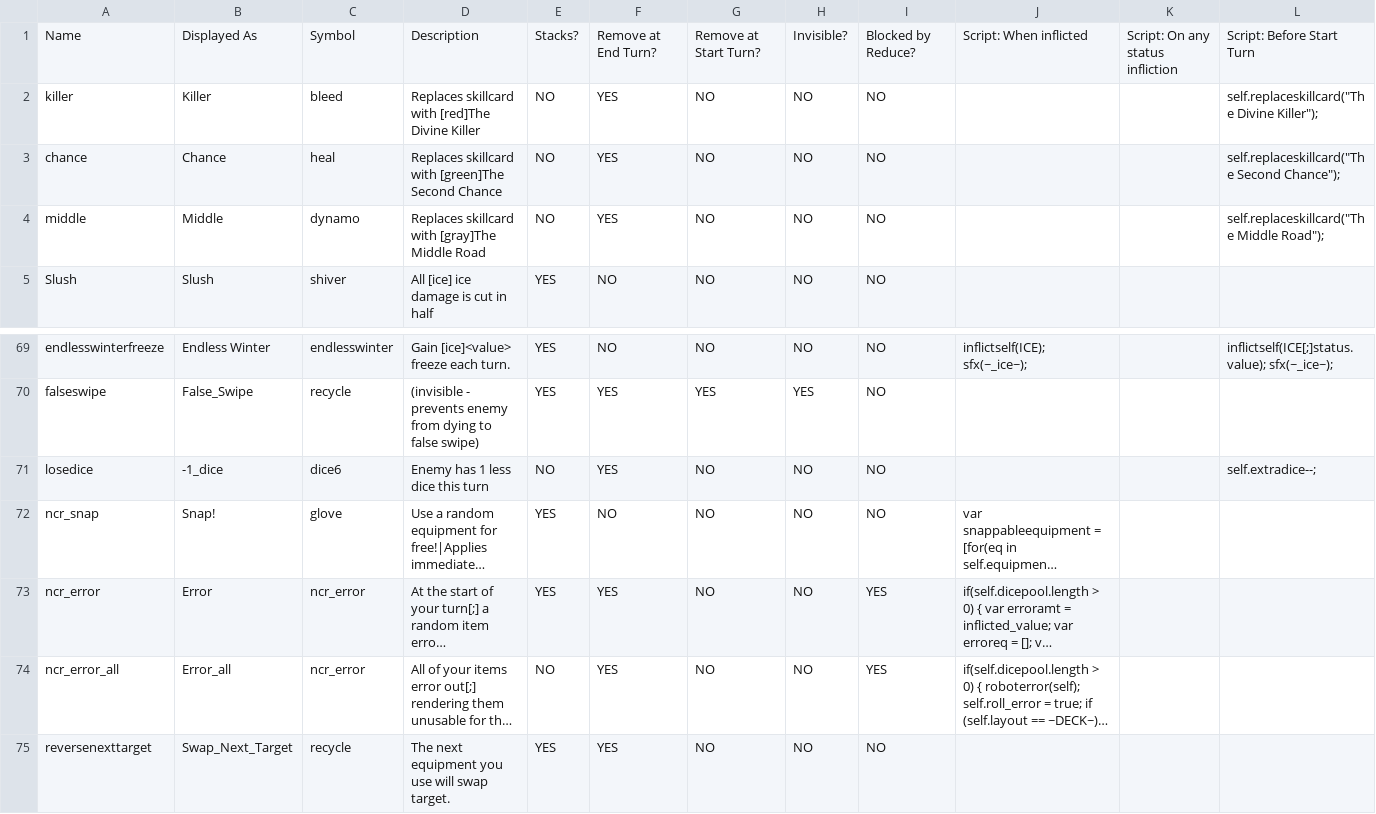
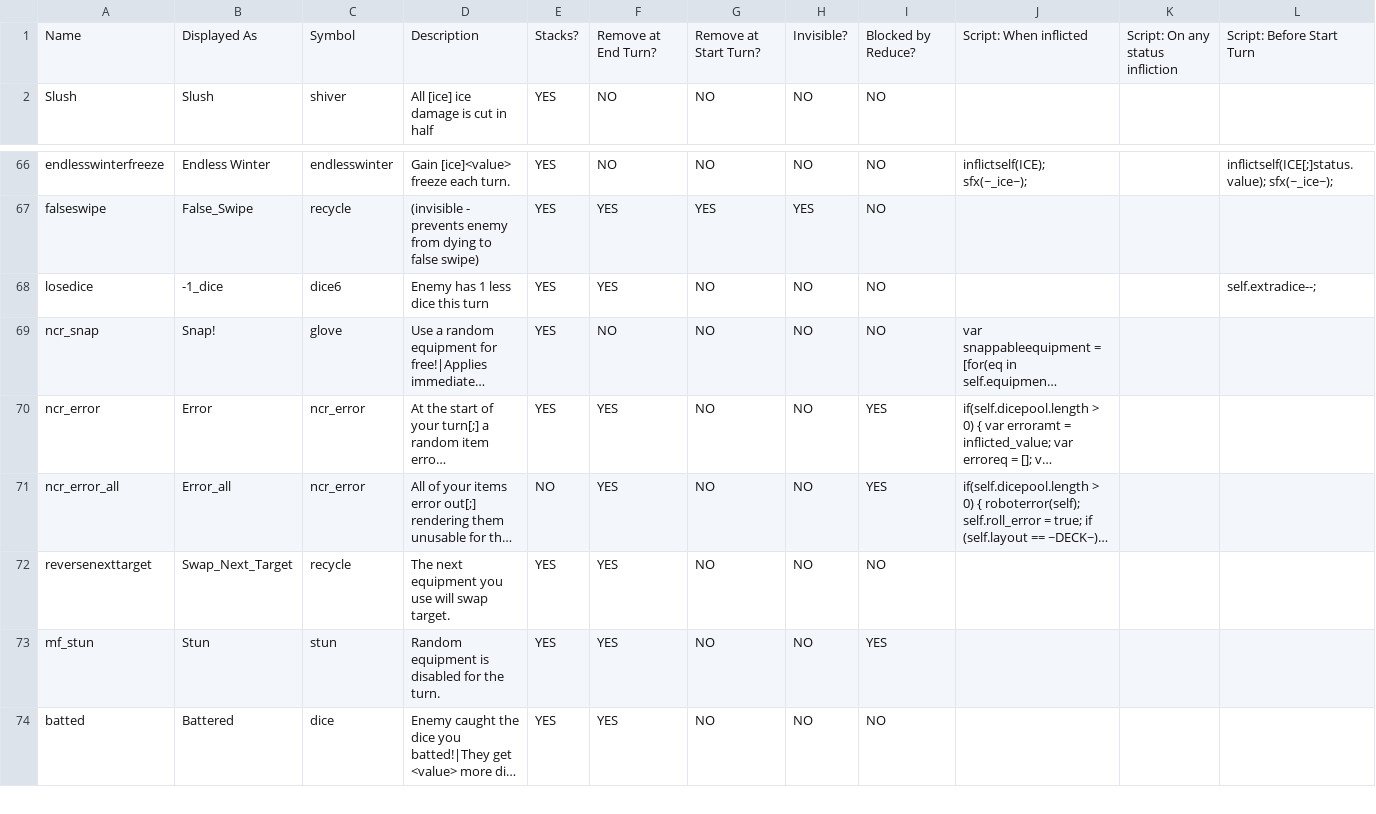
Before and after one commit to ncrecc/christmasspecial, a CSV file: _append/data/text/statuseffects.csv, drawn as a sheet; only a part is shown, gaps mark what is left out; the shorter side is filled out with more unchanged rows; long unchanged cells end in …; removed rows and columns are numbered as before the commit, all else as after; rows hold the shown columns only; the diff names each change by its address in the sheet, - before the commit and + after, or states it on an @@ line.

```diff
--- a/_append/data/text/statuseffects.csv
+++ b/_append/data/text/statuseffects.csv
-row 2: killer | Killer | bleed | Replaces skillcard with [red]The Divine Killer | NO | YES | NO | NO | NO |  |  | self.replaceskillcard("The Divine Killer");
-row 3: chance | Chance | heal | Replaces skillcard with [green]The Second Chance | NO | YES | NO | NO | NO |  |  | self.replaceskillcard("The Second Chance");
-row 4: middle | Middle | dynamo | Replaces skillcard with [gray]The Middle Road | NO | YES | NO | NO | NO |  |  | self.replaceskillcard("The Middle Road");
-E68: NO
+E68: YES
```
Also changed, not shown: _append/data/text/equipment.csv, data/text/episodes.csv, 2 other files.
